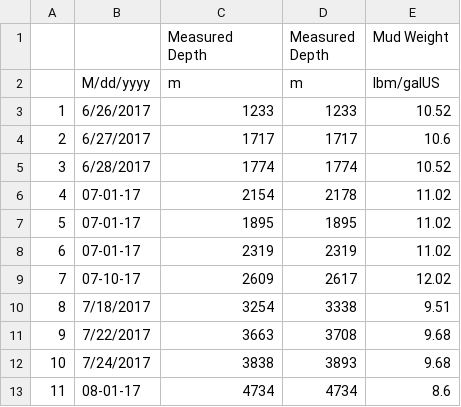
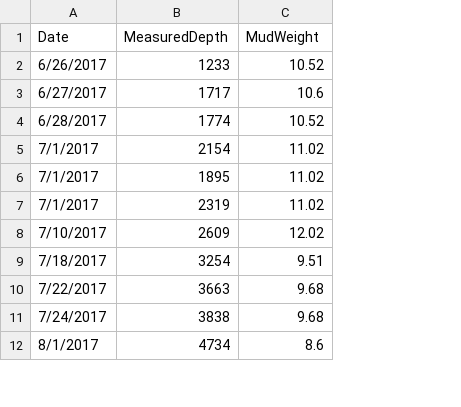
Before and after one commit to kushani17/crm-tutorial, a CSV file: Reaming.csv, drawn as a sheet; only a part is shown; removed rows and columns are numbered as before the commit, all else as after; the diff names each change by its address in the sheet, - before the commit and + after, or states it on an @@ line.

```diff
--- a/Reaming.csv
+++ b/Reaming.csv
-column A, rows 3-13: 1 | 2 | 3 | 4 | 5 | 6 | 7 | 8 | 9 | 10 | 11
-column B, rows 3-13: 6/26/2017 | 6/27/2017 | 6/28/2017 | 07-01-17 | 07-01-17 | 07-01-17 | 07-10-17 | 7/18/2017 | 7/22/2017 | 7/24/2017 | 08-01-17
+column A (Date), rows 2-12: 6/26/2017 | 6/27/2017 | 6/28/2017 | 7/1/2017 | 7/1/2017 | 7/1/2017 | 7/10/2017 | 7/18/2017 | 7/22/2017 | 7/24/2017 | 8/1/2017
-column D (Measured Depth), rows 3-13: 1233 | 1717 | 1774 | 2178 | 1895 | 2319 | 2617 | 3338 | 3708 | 3893 | 4734
-B1: Measured Depth
+B1: MeasuredDepth
-C1: Mud Weight
+C1: MudWeight
-row 2:  | M/dd/yyyy | m | m | lbm/galUS
```
Also changed, not shown: Partial_Losses.csv, Tight_Hole.csv, 2 other files.
